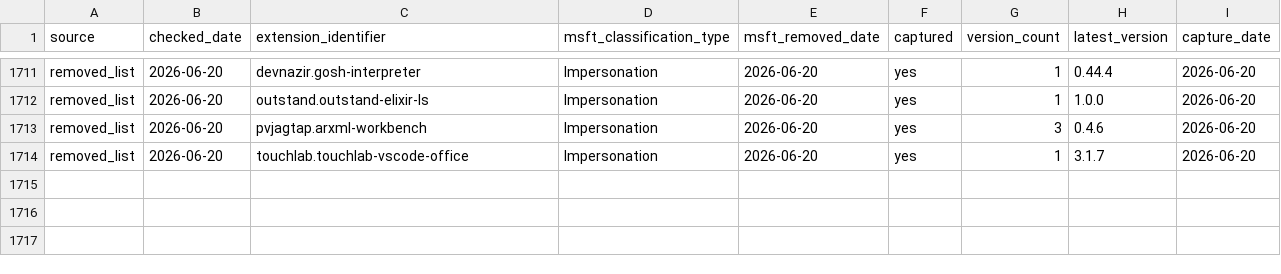
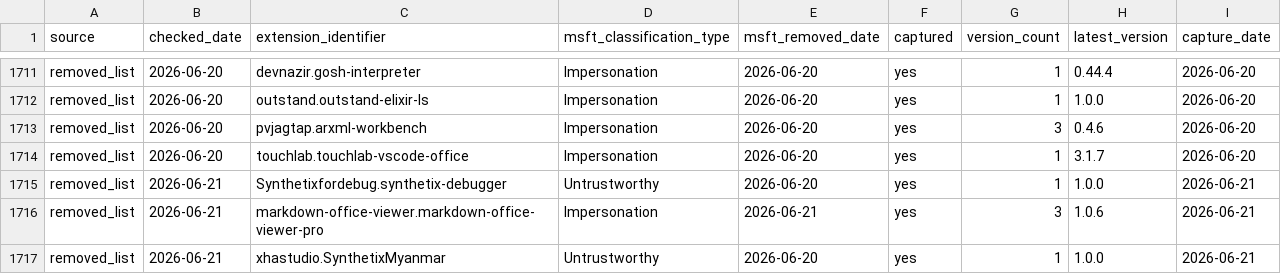
Before and after one commit to kalachkar/vsmex, a CSV file: metadata/msft_vscode_flagged_extensions.csv, drawn as a sheet; only a part is shown, gaps mark what is left out.

Commit message:
sync: +3 new flagged extensions

```diff
--- a/metadata/msft_vscode_flagged_extensions.csv
+++ b/metadata/msft_vscode_flagged_extensions.csv
@@ -1714 +1714,4 @@ removed_list,2026-06-20,pvjagtap.arxml-workbench,Impersonation,2026-06-20,yes,3,
 removed_list,2026-06-20,touchlab.touchlab-vscode-office,Impersonation,2026-06-20,yes,1,3.1.7,2026-06-20
+removed_list,2026-06-21,Synthetixfordebug.synthetix-debugger,Untrustworthy,2026-06-20,yes,1,1.0.0,2026-06-21
+removed_list,2026-06-21,markdown-office-viewer.markdown-office-viewer-pro,Impersonation,2026-06-21,yes,3,1.0.6,2026-06-21
+removed_list,2026-06-21,xhastudio.SynthetixMyanmar,Untrustworthy,2026-06-20,yes,1,1.0.0,2026-06-21
```
